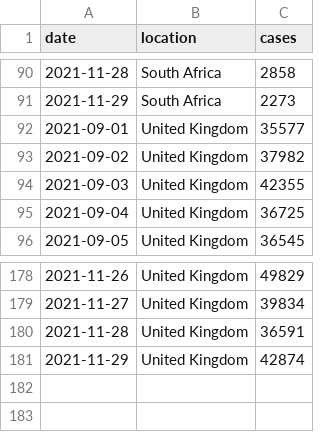
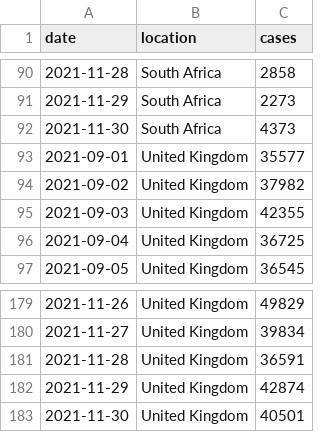
Before and after one commit to blab/rt-from-frequency-dynamics, a TSV file: data/omicron-countries_location-case-counts.tsv, drawn as a sheet; only a part is shown, gaps mark what is left out.

```diff
--- a/data/omicron-countries_location-case-counts.tsv
+++ b/data/omicron-countries_location-case-counts.tsv
@@ -91,2 +91,3 @@ date	location	cases
 2021-11-29	South Africa	2273
+2021-11-30	South Africa	4373
 2021-09-01	United Kingdom	35577
@@ -181 +182,2 @@ date	location	cases
 2021-11-29	United Kingdom	42874
+2021-11-30	United Kingdom	40501
```
Also changed, not shown: data/omicron-countries_location-variant-sequence-counts.tsv, 6 other files.
